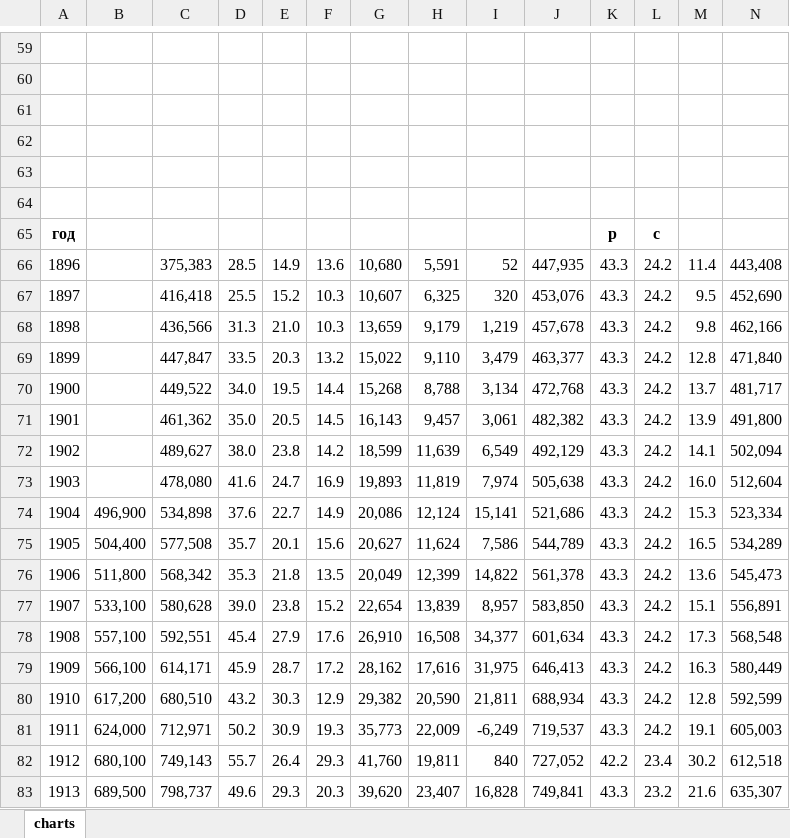
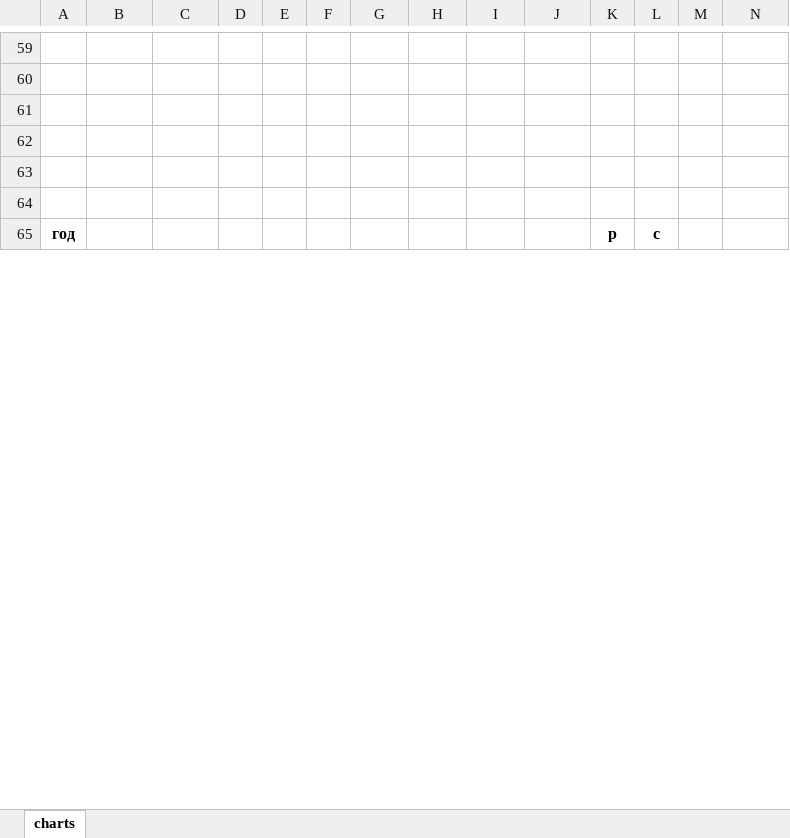
Before and after one commit to oboguev/RTSS, an Excel workbook: rtss-pre1917/territory-chart.xlsx, sheet charts, drawn as a sheet; only a part is shown, gaps mark what is left out; values as stored, in another font and other column widths than the file's, no borders; charts and pictures not drawn; removed rows and columns are numbered as before the commit, all else as after; rows hold the shown columns only; the diff covers the shown part only; the diff names each change by its address in the sheet, - before the commit and + after, or states it on an @@ line.

```diff
--- a/rtss-pre1917/territory-chart.xlsx (sheet charts)
+++ b/rtss-pre1917/territory-chart.xlsx (sheet charts)
-row 66: 1896 |  | 375,383 | 28.5 | 14.9 | 13.6 | 10,680 | 5,591 | 52 | 447,935 | 43.3 | 24.2 | 11.4 | 443,408
-row 67: 1897 |  | 416,418 | 25.5 | 15.2 | 10.3 | 10,607 | 6,325 | 320 | 453,076 | 43.3 | 24.2 | 9.5 | 452,690
-row 68: 1898 |  | 436,566 | 31.3 | 21.0 | 10.3 | 13,659 | 9,179 | 1,219 | 457,678 | 43.3 | 24.2 | 9.8 | 462,166
-row 69: 1899 |  | 447,847 | 33.5 | 20.3 | 13.2 | 15,022 | 9,110 | 3,479 | 463,377 | 43.3 | 24.2 | 12.8 | 471,840
-row 70: 1900 |  | 449,522 | 34.0 | 19.5 | 14.4 | 15,268 | 8,788 | 3,134 | 472,768 | 43.3 | 24.2 | 13.7 | 481,717
-row 71: 1901 |  | 461,362 | 35.0 | 20.5 | 14.5 | 16,143 | 9,457 | 3,061 | 482,382 | 43.3 | 24.2 | 13.9 | 491,800
-row 72: 1902 |  | 489,627 | 38.0 | 23.8 | 14.2 | 18,599 | 11,639 | 6,549 | 492,129 | 43.3 | 24.2 | 14.1 | 502,094
-row 73: 1903 |  | 478,080 | 41.6 | 24.7 | 16.9 | 19,893 | 11,819 | 7,974 | 505,638 | 43.3 | 24.2 | 16.0 | 512,604
-row 74: 1904 | 496,900 | 534,898 | 37.6 | 22.7 | 14.9 | 20,086 | 12,124 | 15,141 | 521,686 | 43.3 | 24.2 | 15.3 | 523,334
-row 75: 1905 | 504,400 | 577,508 | 35.7 | 20.1 | 15.6 | 20,627 | 11,624 | 7,586 | 544,789 | 43.3 | 24.2 | 16.5 | 534,289
-row 76: 1906 | 511,800 | 568,342 | 35.3 | 21.8 | 13.5 | 20,049 | 12,399 | 14,822 | 561,378 | 43.3 | 24.2 | 13.6 | 545,473
-row 77: 1907 | 533,100 | 580,628 | 39.0 | 23.8 | 15.2 | 22,654 | 13,839 | 8,957 | 583,850 | 43.3 | 24.2 | 15.1 | 556,891
-row 78: 1908 | 557,100 | 592,551 | 45.4 | 27.9 | 17.6 | 26,910 | 16,508 | 34,377 | 601,634 | 43.3 | 24.2 | 17.3 | 568,548
-row 79: 1909 | 566,100 | 614,171 | 45.9 | 28.7 | 17.2 | 28,162 | 17,616 | 31,975 | 646,413 | 43.3 | 24.2 | 16.3 | 580,449
-row 80: 1910 | 617,200 | 680,510 | 43.2 | 30.3 | 12.9 | 29,382 | 20,590 | 21,811 | 688,934 | 43.3 | 24.2 | 12.8 | 592,599
-row 81: 1911 | 624,000 | 712,971 | 50.2 | 30.9 | 19.3 | 35,773 | 22,009 | -6,249 | 719,537 | 43.3 | 24.2 | 19.1 | 605,003
-row 82: 1912 | 680,100 | 749,143 | 55.7 | 26.4 | 29.3 | 41,760 | 19,811 | 840 | 727,052 | 42.2 | 23.4 | 30.2 | 612,518
-row 83: 1913 | 689,500 | 798,737 | 49.6 | 29.3 | 20.3 | 39,620 | 23,407 | 16,828 | 749,841 | 43.3 | 23.2 | 21.6 | 635,307
```
Also changed, not shown: 19 added rows and 1 removed row elsewhere in this sheet, charts or pictures, 1 other file.
